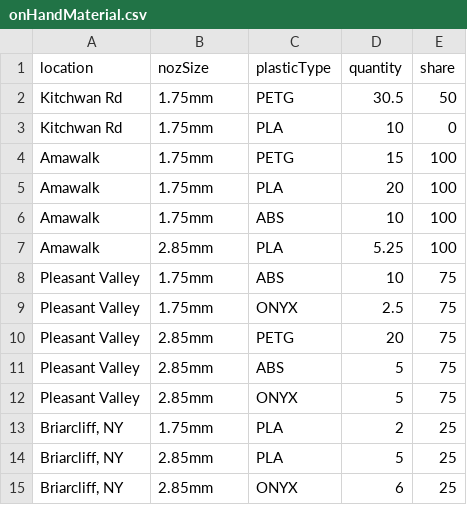
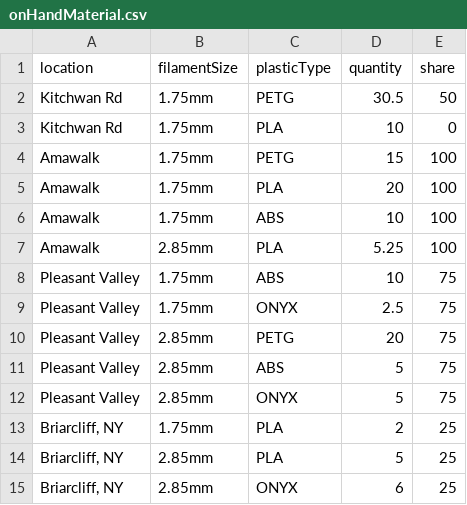
Before and after one commit to IBM/CMMPPT, a CSV file: visor/data/DataFilesV1/onHandMaterial.csv, drawn as a sheet; the diff names each change by its address in the sheet, - before the commit and + after, or states it on an @@ line.

Commit message:
CSV files created from sample XLSX files.  The requestedQuantity.csv file was created with a WIT period 0 reference date of 2020-04-01

```diff
--- a/visor/data/DataFilesV1/onHandMaterial.csv
+++ b/visor/data/DataFilesV1/onHandMaterial.csv
-B1: nozSize
+B1: filamentSize
```
Also changed, not shown: visor/data/DataFilesV1/printer.csv, 1 other file.
